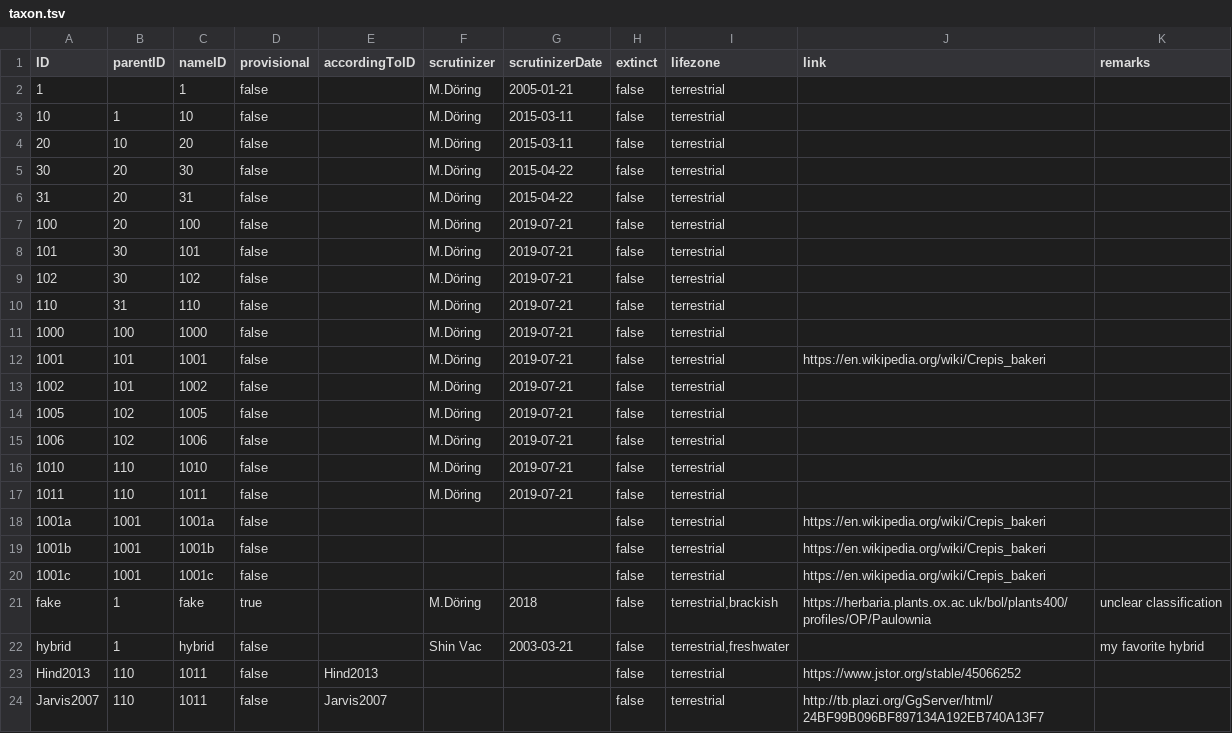
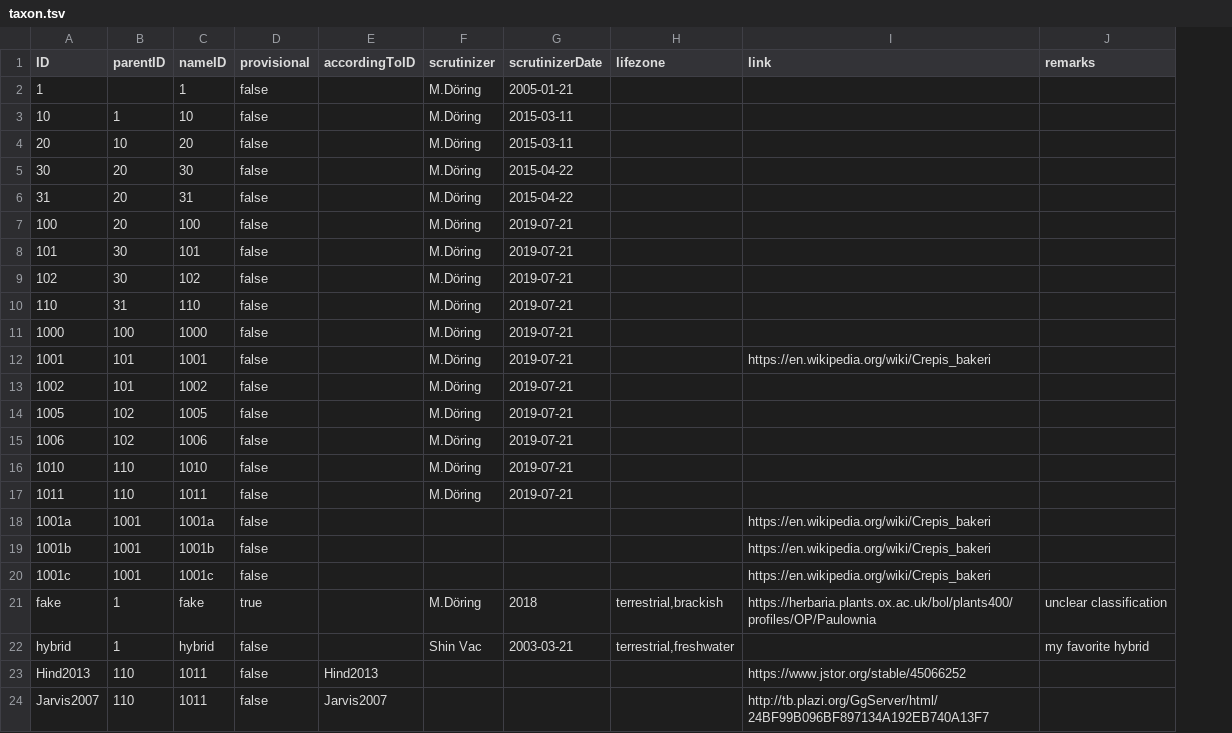
Before and after one commit to CatalogueOfLife/coldp, a TSV file: data/taxon.tsv, drawn as a sheet; removed rows and columns are numbered as before the commit, all else as after; the diff names each change by its address in the sheet, - before the commit and + after, or states it on an @@ line.

Commit message:
Explain TaxonProperty more

```diff
--- a/data/taxon.tsv
+++ b/data/taxon.tsv
-column H (extinct), rows 2-24: all false
-H2:H20 (lifezone): terrestrial
+H2:H20 (lifezone): (empty)
-H23:H24 (lifezone): terrestrial
+H23:H24 (lifezone): (empty)
```
Also changed, not shown: 3 other files.
